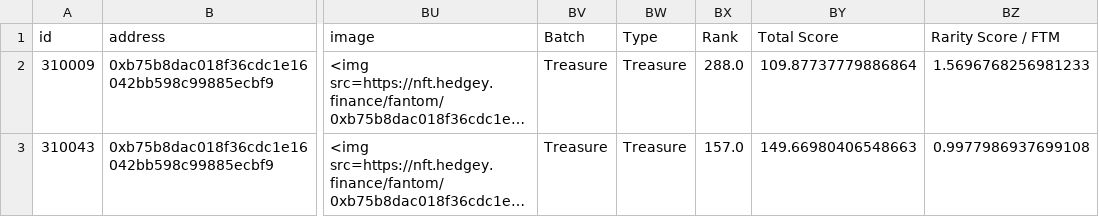
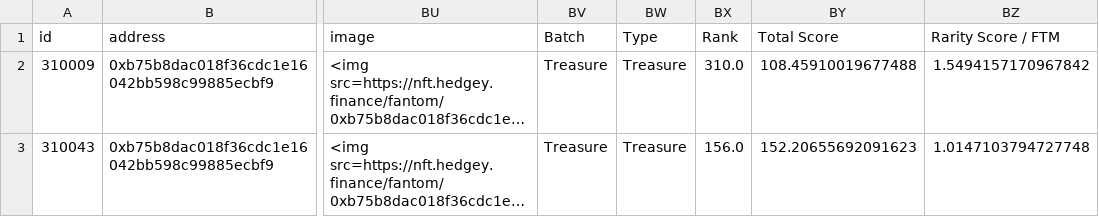
Before and after one commit to ALMIGHTYABE/Seven-c-Pirate-Crew, a CSV file: data/pirate life/history.csv, drawn as a sheet; only a part is shown, gaps mark what is left out; long unchanged cells end in …; the diff names each change by its address in the sheet, - before the commit and + after, or states it on an @@ line.

```diff
--- a/data/pirate life/history.csv
+++ b/data/pirate life/history.csv
-BX2 (Rank): 288.0
+BX2 (Rank): 310.0
-BY2 (Total Score): 109.87737779886864
+BY2 (Total Score): 108.45910019677488
-BZ2 (Rarity Score / FTM): 1.5696768256981233
+BZ2 (Rarity Score / FTM): 1.5494157170967842
-BX3 (Rank): 157.0
+BX3 (Rank): 156.0
-BY3 (Total Score): 149.66980406548663
+BY3 (Total Score): 152.20655692091623
-BZ3 (Rarity Score / FTM): 0.9977986937699108
+BZ3 (Rarity Score / FTM): 1.0147103794727748
```
Also changed, not shown: data/pixel pirates/history.csv, 1 other file.
